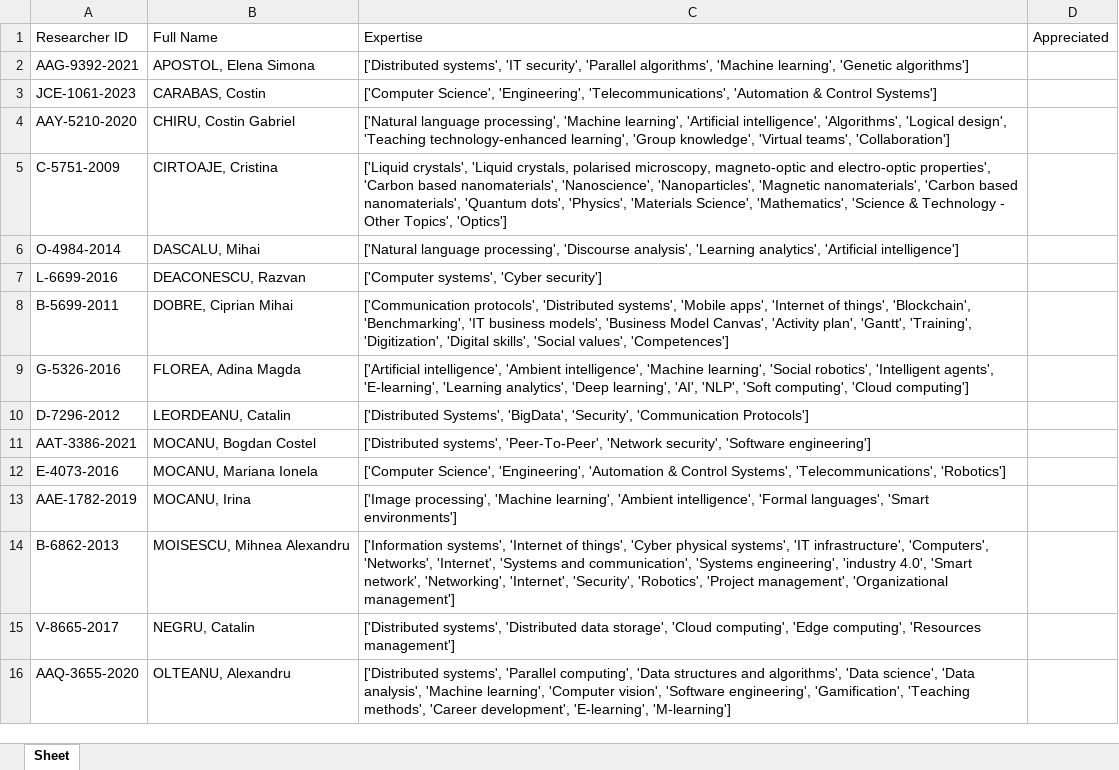
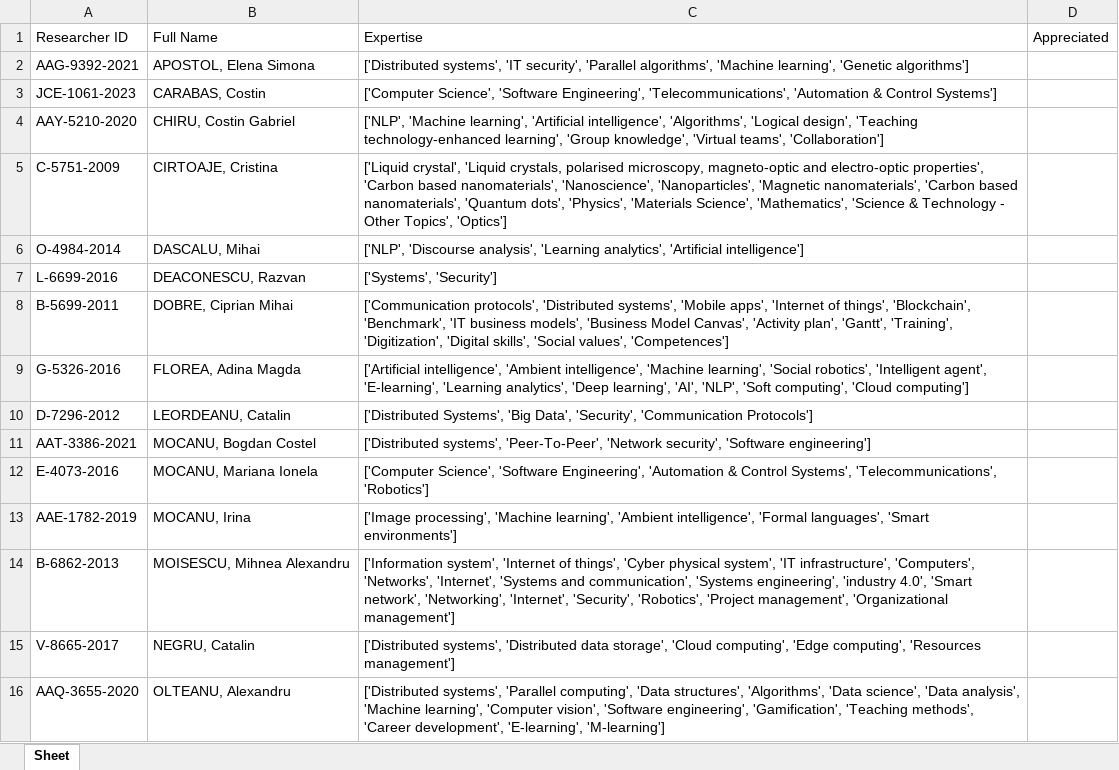
Before and after one commit to lorenaandra/AOI, an Excel workbook: datasets/users/researchers.xlsx, sheet Sheet, drawn as a sheet; only a part is shown; values as stored, in another font and other column widths than the file's, no borders; the diff covers the shown part only; the diff names each change by its address in the sheet, - before the commit and + after, or states it on an @@ line.

Commit message:
Recommendation based on interest + data prep

```diff
--- a/datasets/users/researchers.xlsx (sheet Sheet)
+++ b/datasets/users/researchers.xlsx (sheet Sheet)
-C3: ['Computer Science', 'Engineering', 'Telecommunications', 'Automation…
+C3: ['Computer Science', 'Software Engineering', 'Telecommunications', 'Automation…
-C4: ['Natural language processing', 'Machine learning',…
+C4: ['NLP', 'Machine learning',…
-C5: ['Liquid crystals', 'Liquid crystals,…
+C5: ['Liquid crystal', 'Liquid crystals,…
-C6: ['Natural language processing', 'Discourse analysis',…
+C6: ['NLP', 'Discourse analysis',…
-C7: ['Computer systems', 'Cyber security']
+C7: ['Systems', 'Security']
-C8: …things', 'Blockchain', 'Benchmarking', 'IT business…
+C8: …things', 'Blockchain', 'Benchmark', 'IT business…
-C9: …robotics', 'Intelligent agents', 'E-learning', 'Learning…
+C9: …robotics', 'Intelligent agent', 'E-learning', 'Learning…
-C10: ['Distributed Systems', 'BigData', 'Security', 'Communication…
+C10: ['Distributed Systems', 'Big Data', 'Security', 'Communication…
-C12: ['Computer Science', 'Engineering', 'Automation &…
+C12: ['Computer Science', 'Software Engineering', 'Automation &…
-C14: ['Information systems', 'Internet of things', 'Cyber physical systems', 'IT infrastructure',…
+C14: ['Information system', 'Internet of things', 'Cyber physical system', 'IT infrastructure',…
-C16: …computing', 'Data structures and algorithms', 'Data science',…
+C16: …computing', 'Data structures', 'Algorithms', 'Data science',…
```
Also changed, not shown: 12 edited cells elsewhere in this sheet, 5 other files.
